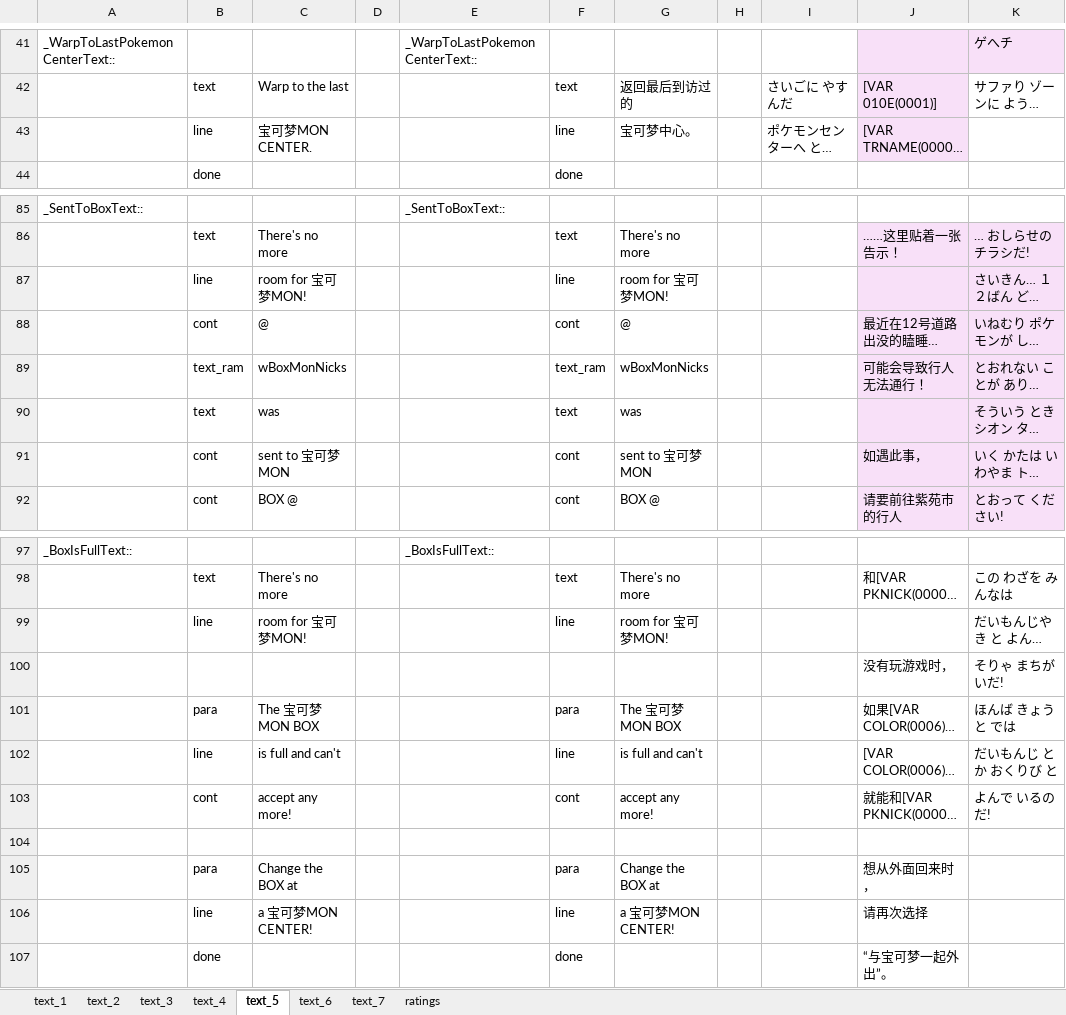
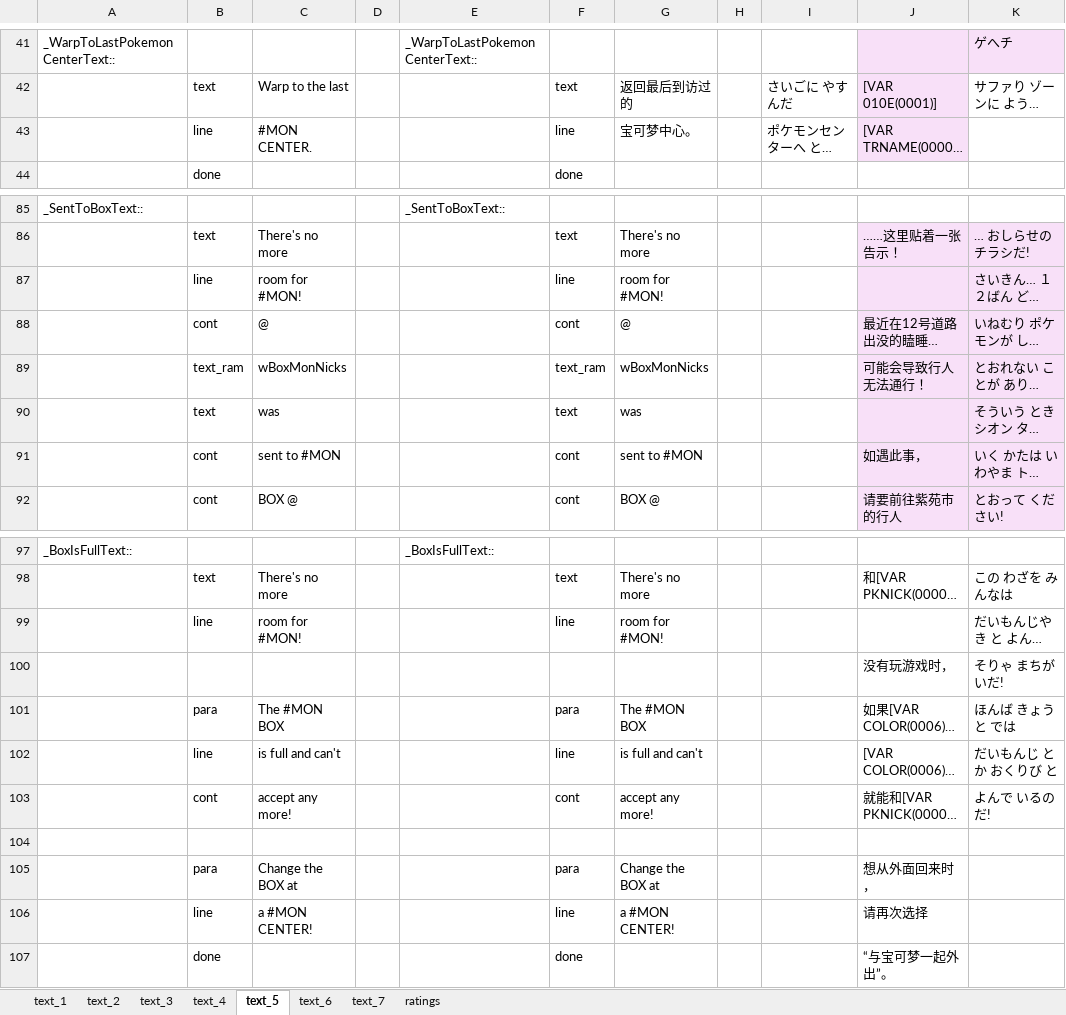
Before and after one commit to TomJinW/pokeredCHS, an Excel workbook: xlsx/core.xlsx, sheet text_5, drawn as a sheet; only a part is shown, gaps mark what is left out; long unchanged cells end in …; values as stored, in another font and other column widths than the file's, no borders; the diff names each change by its address in the sheet, - before the commit and + after, or states it on an @@ line.

```diff
--- a/xlsx/core.xlsx (sheet text_5)
+++ b/xlsx/core.xlsx (sheet text_5)
-C43: 宝可梦MON CENTER.
+C43: #MON CENTER.
-C87: room for 宝可梦MON!
+C87: room for #MON!
-G87: room for 宝可梦MON!
+G87: room for #MON!
-C91: sent to 宝可梦MON
+C91: sent to #MON
-G91: sent to 宝可梦MON
+G91: sent to #MON
-C99: room for 宝可梦MON!
+C99: room for #MON!
-G99: room for 宝可梦MON!
+G99: room for #MON!
-C101: The 宝可梦MON BOX
+C101: The #MON BOX
-G101: The 宝可梦MON BOX
+G101: The #MON BOX
-C106: a 宝可梦MON CENTER!
+C106: a #MON CENTER!
-G106: a 宝可梦MON CENTER!
+G106: a #MON CENTER!
```
Also changed, not shown: sheet text_2, sheet text_1, sheet text_6, sheet text_4, sheet text_3, xlsx/buildingsA.xlsx, xlsx/buildingsB.xlsx, 6 other files.
